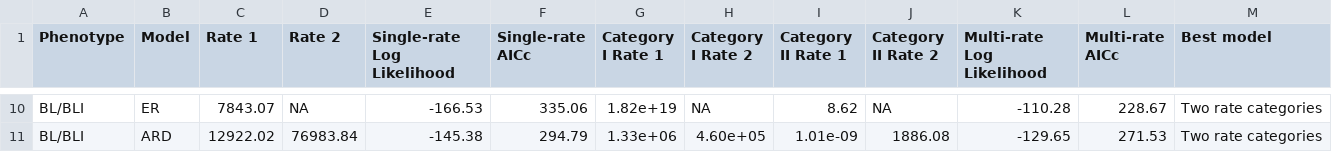
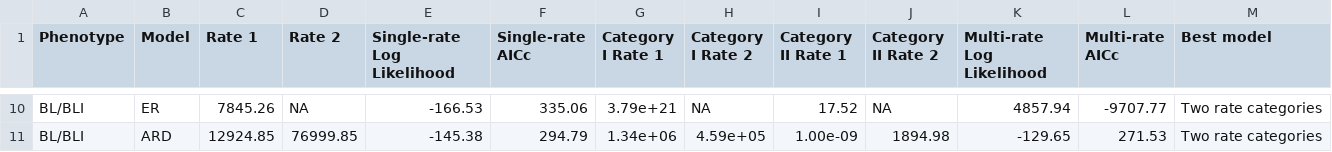
Before and after one commit to kylegontjes/phylogenetic-resistance-ms, a CSV file: tables/stable7.csv, drawn as a sheet; only a part is shown, gaps mark what is left out; the diff covers the shown part only; the diff names each change by its address in the sheet, - before the commit and + after, or states it on an @@ line.

Commit message:
re-ran corHMM rate differences with up to date corhmm

```diff
--- a/tables/stable7.csv
+++ b/tables/stable7.csv
-C10 (Rate 1): 7843.07
+C10 (Rate 1): 7845.26
-G10 (Category I Rate 1): 1.82e+19
+G10 (Category I Rate 1): 3.79e+21
-I10 (Category II Rate 1): 8.62
+I10 (Category II Rate 1): 17.52
-K10 (Multi-rate Log Likelihood): -110.28
+K10 (Multi-rate Log Likelihood): 4857.94
-L10 (Multi-rate AICc): 228.67
+L10 (Multi-rate AICc): -9707.77
-C11 (Rate 1): 12922.02
+C11 (Rate 1): 12924.85
-D11 (Rate 2): 76983.84
+D11 (Rate 2): 76999.85
-G11 (Category I Rate 1): 1.33e+06
+G11 (Category I Rate 1): 1.34e+06
-H11 (Category I Rate 2): 4.60e+05
+H11 (Category I Rate 2): 4.59e+05
-I11 (Category II Rate 1): 1.01e-09
+I11 (Category II Rate 1): 1.00e-09
-J11 (Category II Rate 2): 1886.08
+J11 (Category II Rate 2): 1894.98
```
Also changed, not shown: 2 added rows, 2 removed rows and 26 edited cells elsewhere in this file, 7 other files.
